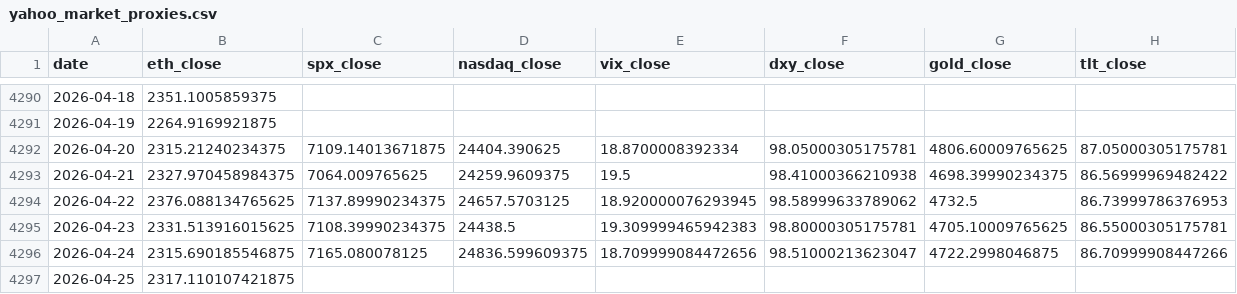
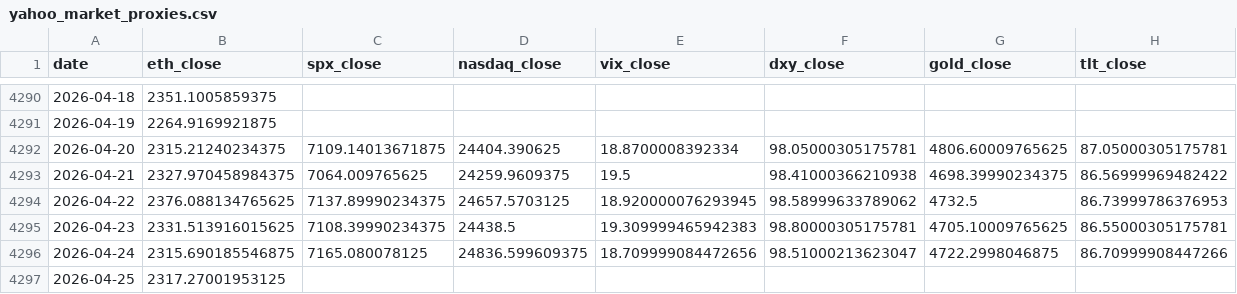
Before and after one commit to brainardkho77/btc_price_dashboard, a CSV file: data_cache/yahoo_market_proxies.csv, drawn as a sheet; only a part is shown, gaps mark what is left out.

```diff
--- a/data_cache/yahoo_market_proxies.csv
+++ b/data_cache/yahoo_market_proxies.csv
@@ -4296,2 +4296,2 @@ date,eth_close,spx_close,nasdaq_close,vix_close,dxy_close,gold_close,tlt_close
 2026-04-24,2315.690185546875,7165.080078125,24836.599609375,18.709999084472656,98.51000213623047,4722.2998046875,86.70999908447266
-2026-04-25,2317.110107421875,,,,,,
+2026-04-25,2317.27001953125,,,,,,
```
Also changed, not shown: data_cache/defillama_stablecoins.csv, outputs/backtest_summary.csv, 33 other files.
